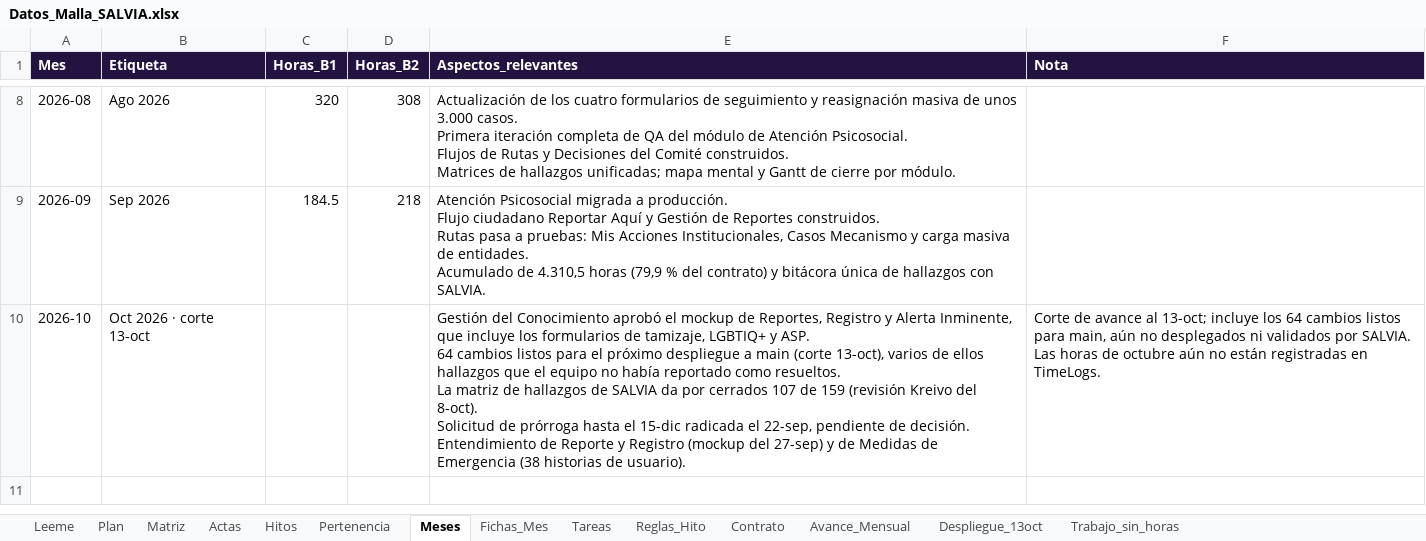
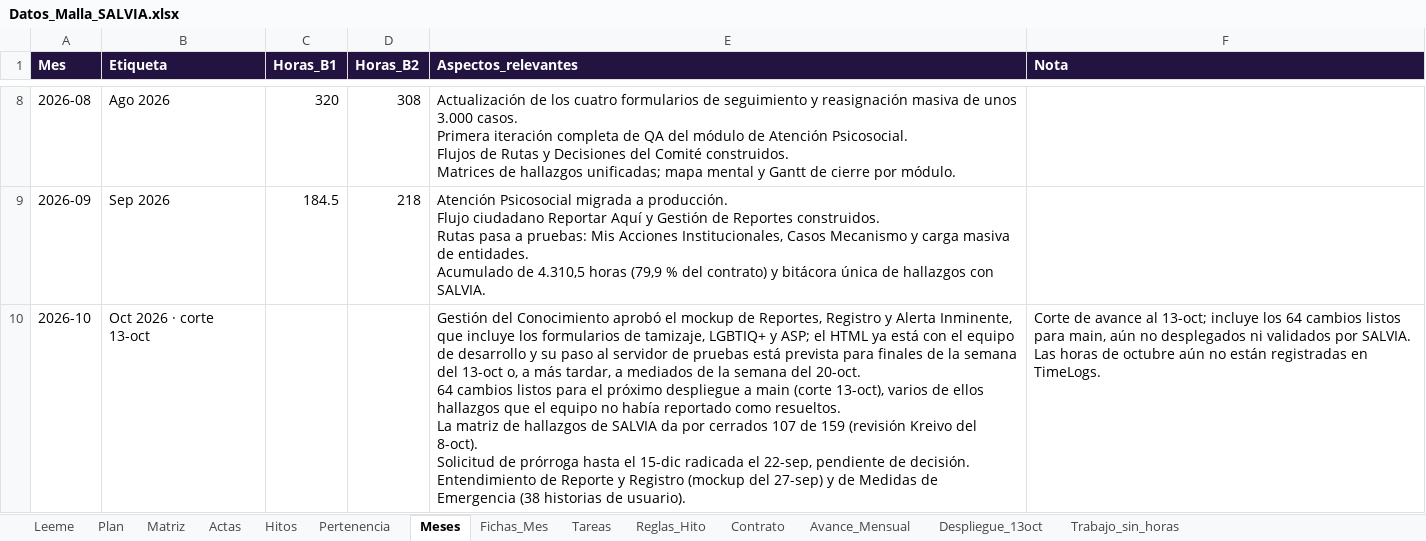
Before and after one commit to KreivoMockups/SalviaHitos_Gantt, an Excel workbook: Datos_Malla_SALVIA.xlsx, sheet Meses, drawn as a sheet; only a part is shown, gaps mark what is left out; values as stored, in another font and other column widths than the file's, no borders; ↵ is a line break in a cell; the diff names each change by its address in the sheet, - before the commit and + after, or states it on an @@ line.

Commit message:
Guia de videos para reporte y registro
Se aclara y actualiza la inforamción en el dashboard

```diff
--- a/Datos_Malla_SALVIA.xlsx (sheet Meses)
+++ b/Datos_Malla_SALVIA.xlsx (sheet Meses)
-E10 (Aspectos_relevantes): …LGBTIQ+ y ASP. ↵ 64 cambios…
+E10 (Aspectos_relevantes): …LGBTIQ+ y ASP; el HTML ya está con el equipo de desarrollo y su paso al servidor de pruebas está prevista para finales de la semana del 13-oct o, a más tardar, a mediados de la semana del 20-oct. ↵ 64 cambios…
```
Also changed, not shown: sheet Trabajo_sin_horas, sheet Actas, sheet Plan, sheet Avance_Mensual, 1 other file.
